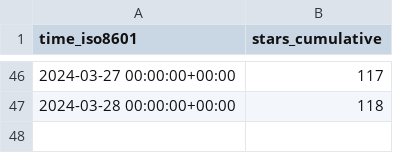
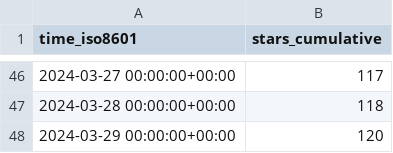
Before and after one commit to Feel-ix-343/markdown-oxide, a CSV file: Feel-ix-343/markdown-oxide/ghrs-data/stargazers.csv, drawn as a sheet; only a part is shown, gaps mark what is left out; the diff names each change by its address in the sheet, - before the commit and + after, or states it on an @@ line.

```diff
--- a/Feel-ix-343/markdown-oxide/ghrs-data/stargazers.csv
+++ b/Feel-ix-343/markdown-oxide/ghrs-data/stargazers.csv
+row 48: 2024-03-29 00:00:00+00:00 | 120
```
